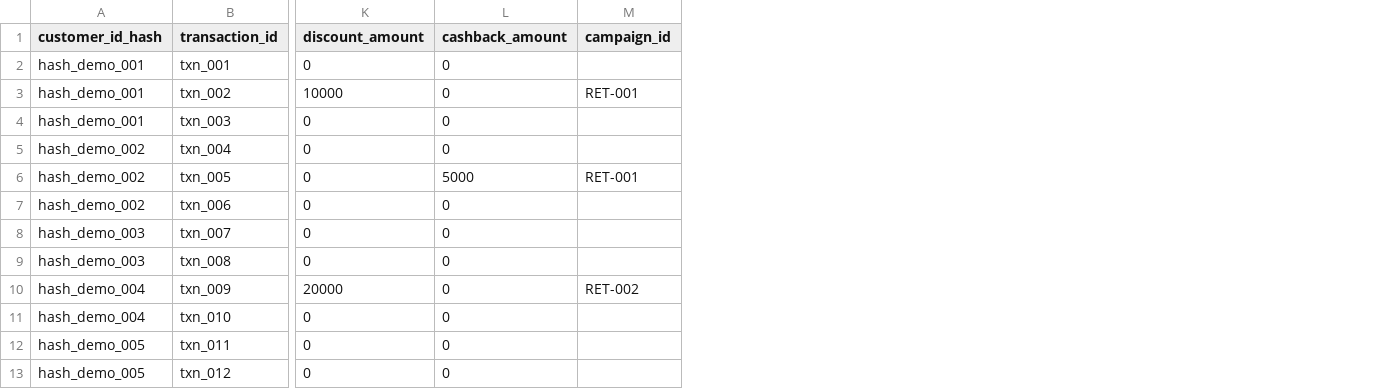
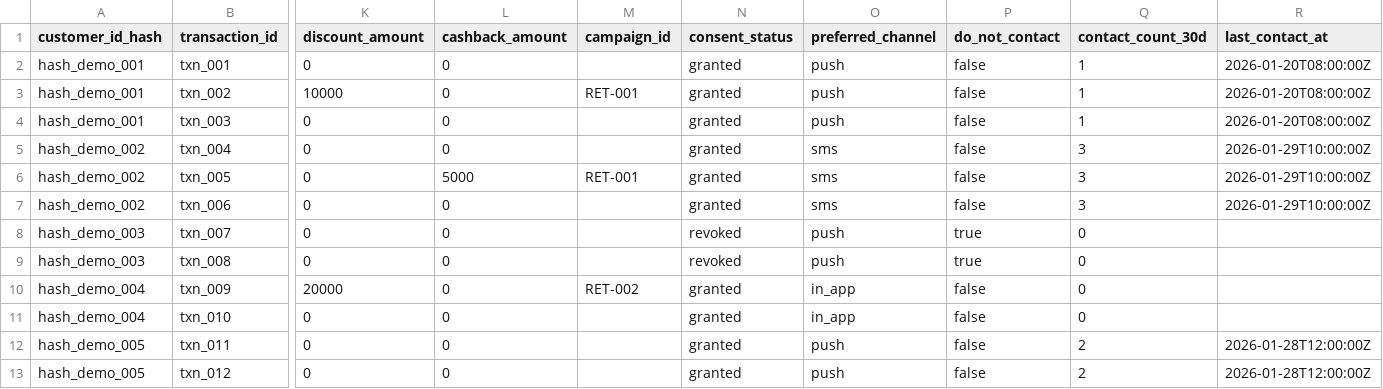
Before and after one commit to mohammadbayati/Marginlift, a CSV file: synthetic-package-transactions.csv, drawn as a sheet; only a part is shown, gaps mark what is left out; the diff names each change by its address in the sheet, - before the commit and + after, or states it on an @@ line.

Commit message:
Refine product UI and enforce contact safety

```diff
--- a/synthetic-package-transactions.csv
+++ b/synthetic-package-transactions.csv
+column N (consent_status), rows 2-13: granted | granted | granted | granted | granted | granted | revoked | revoked | granted | granted | granted | granted
+column O (preferred_channel), rows 2-13: push | push | push | sms | sms | sms | push | push | in_app | in_app | push | push
+column P (do_not_contact), rows 2-13: false | false | false | false | false | false | true | true | false | false | false | false
+column Q (contact_count_30d), rows 2-13: 1 | 1 | 1 | 3 | 3 | 3 | 0 | 0 | 0 | 0 | 2 | 2
+column R (last_contact_at), rows 2-13: 2026-01-20T08:00:00Z | 2026-01-20T08:00:00Z | 2026-01-20T08:00:00Z | 2026-01-29T10:00:00Z | 2026-01-29T10:00:00Z | 2026-01-29T10:00:00Z |  |  |  |  | 2026-01-28T12:00:00Z | 2026-01-28T12:00:00Z
```
Also changed, not shown: synthetic-ecommerce-transactions.csv, synthetic-subscription-transactions.csv, 17 other files.
